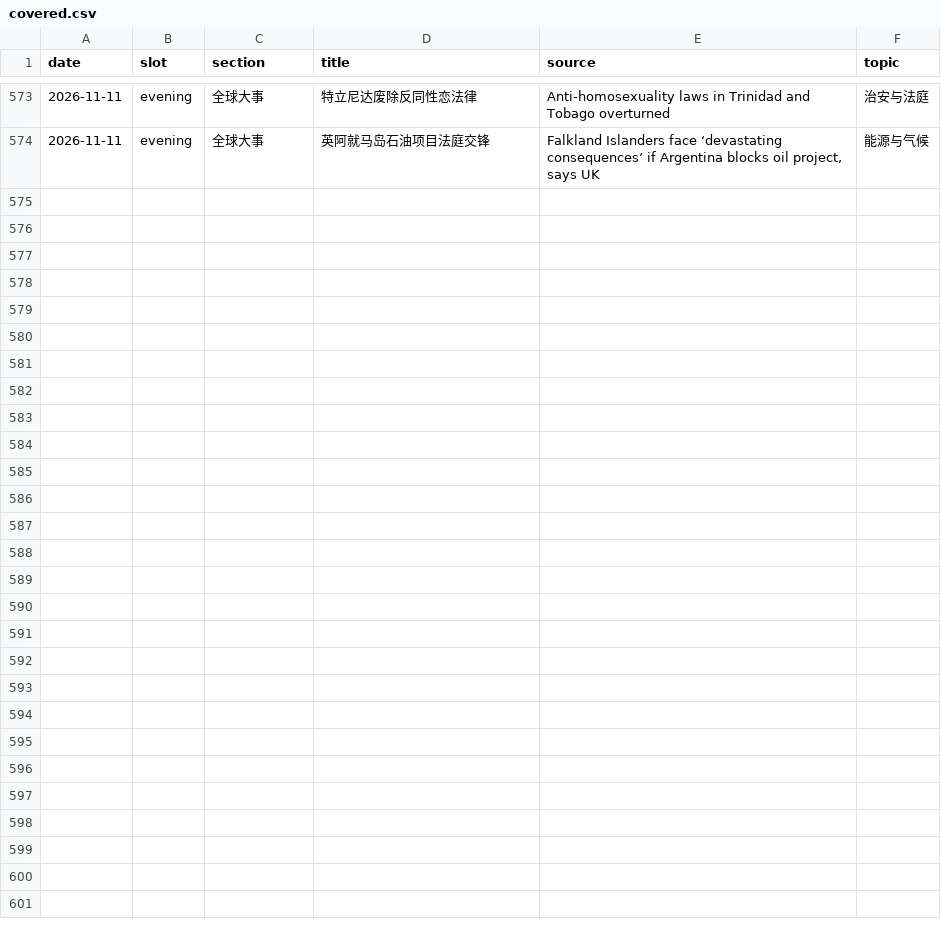
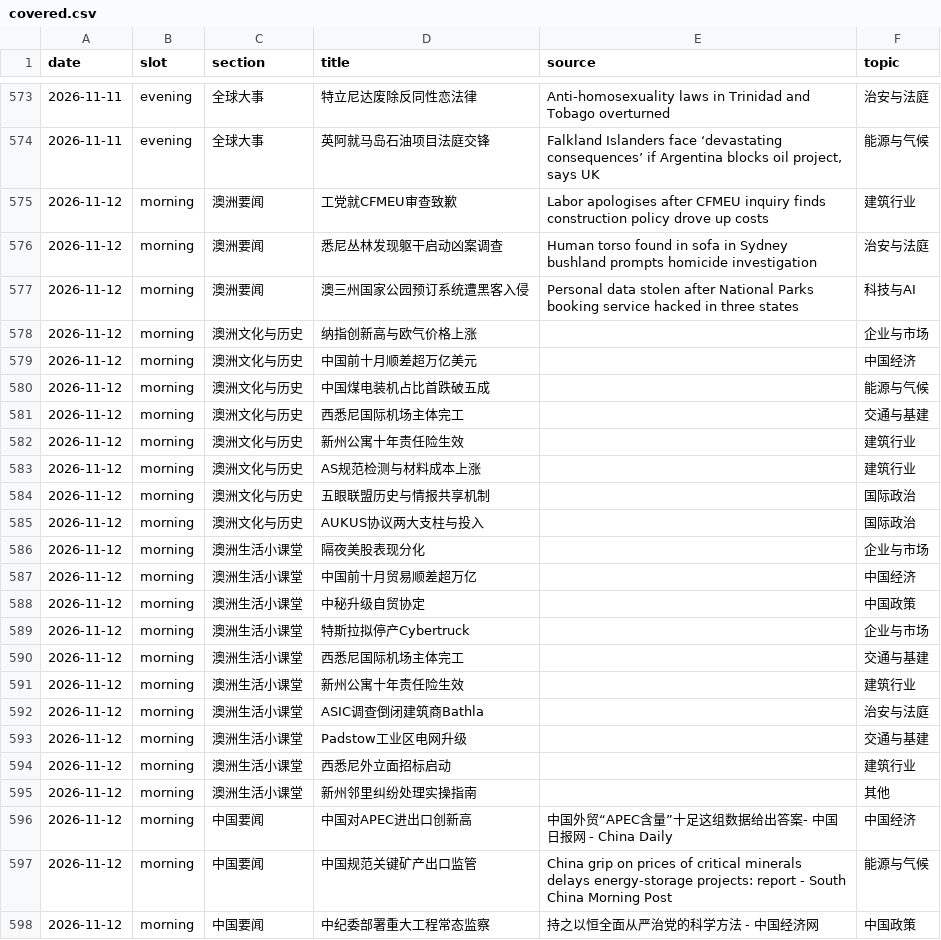
Before and after one commit to leizhou-pmp/daily-briefing, a CSV file: state/covered.csv, drawn as a sheet; only a part is shown, gaps mark what is left out; the diff names each change by its address in the sheet, - before the commit and + after, or states it on an @@ line.

Commit message:
state: morning 2026-11-12

```diff
--- a/state/covered.csv
+++ b/state/covered.csv
+row 575: 2026-11-12 | morning | 澳洲要闻 | 工党就CFMEU审查致歉 | Labor apologises after CFMEU inquiry finds construction policy drove up costs | 建筑行业
+row 576: 2026-11-12 | morning | 澳洲要闻 | 悉尼丛林发现躯干启动凶案调查 | Human torso found in sofa in Sydney bushland prompts homicide investigation | 治安与法庭
+row 577: 2026-11-12 | morning | 澳洲要闻 | 澳三州国家公园预订系统遭黑客入侵 | Personal data stolen after National Parks booking service hacked in three states | 科技与AI
+row 578: 2026-11-12 | morning | 澳洲文化与历史 | 纳指创新高与欧气价格上涨 |  | 企业与市场
+row 579: 2026-11-12 | morning | 澳洲文化与历史 | 中国前十月顺差超万亿美元 |  | 中国经济
+row 580: 2026-11-12 | morning | 澳洲文化与历史 | 中国煤电装机占比首跌破五成 |  | 能源与气候
+row 581: 2026-11-12 | morning | 澳洲文化与历史 | 西悉尼国际机场主体完工 |  | 交通与基建
+row 582: 2026-11-12 | morning | 澳洲文化与历史 | 新州公寓十年责任险生效 |  | 建筑行业
+row 583: 2026-11-12 | morning | 澳洲文化与历史 | AS规范检测与材料成本上涨 |  | 建筑行业
+row 584: 2026-11-12 | morning | 澳洲文化与历史 | 五眼联盟历史与情报共享机制 |  | 国际政治
+row 585: 2026-11-12 | morning | 澳洲文化与历史 | AUKUS协议两大支柱与投入 |  | 国际政治
+row 586: 2026-11-12 | morning | 澳洲生活小课堂 | 隔夜美股表现分化 |  | 企业与市场
+row 587: 2026-11-12 | morning | 澳洲生活小课堂 | 中国前十月贸易顺差超万亿 |  | 中国经济
+row 588: 2026-11-12 | morning | 澳洲生活小课堂 | 中秘升级自贸协定 |  | 中国政策
+row 589: 2026-11-12 | morning | 澳洲生活小课堂 | 特斯拉拟停产Cybertruck |  | 企业与市场
+row 590: 2026-11-12 | morning | 澳洲生活小课堂 | 西悉尼国际机场主体完工 |  | 交通与基建
+row 591: 2026-11-12 | morning | 澳洲生活小课堂 | 新州公寓十年责任险生效 |  | 建筑行业
+row 592: 2026-11-12 | morning | 澳洲生活小课堂 | ASIC调查倒闭建筑商Bathla |  | 治安与法庭
+row 593: 2026-11-12 | morning | 澳洲生活小课堂 | Padstow工业区电网升级 |  | 交通与基建
+row 594: 2026-11-12 | morning | 澳洲生活小课堂 | 西悉尼外立面招标启动 |  | 建筑行业
+row 595: 2026-11-12 | morning | 澳洲生活小课堂 | 新州邻里纠纷处理实操指南 |  | 其他
+row 596: 2026-11-12 | morning | 中国要闻 | 中国对APEC进出口创新高 | 中国外贸“APEC含量”十足这组数据给出答案- 中国日报网 - China Daily | 中国经济
+row 597: 2026-11-12 | morning | 中国要闻 | 中国规范关键矿产出口监管 | China grip on prices of critical minerals delays energy-storage projects: report - South China Morning Post | 能源与气候
+row 598: 2026-11-12 | morning | 中国要闻 | 中纪委部署重大工程常态监察 | 持之以恒全面从严治党的科学方法 - 中国经济网 | 中国政策
```
Also changed, not shown: 2 other files.
